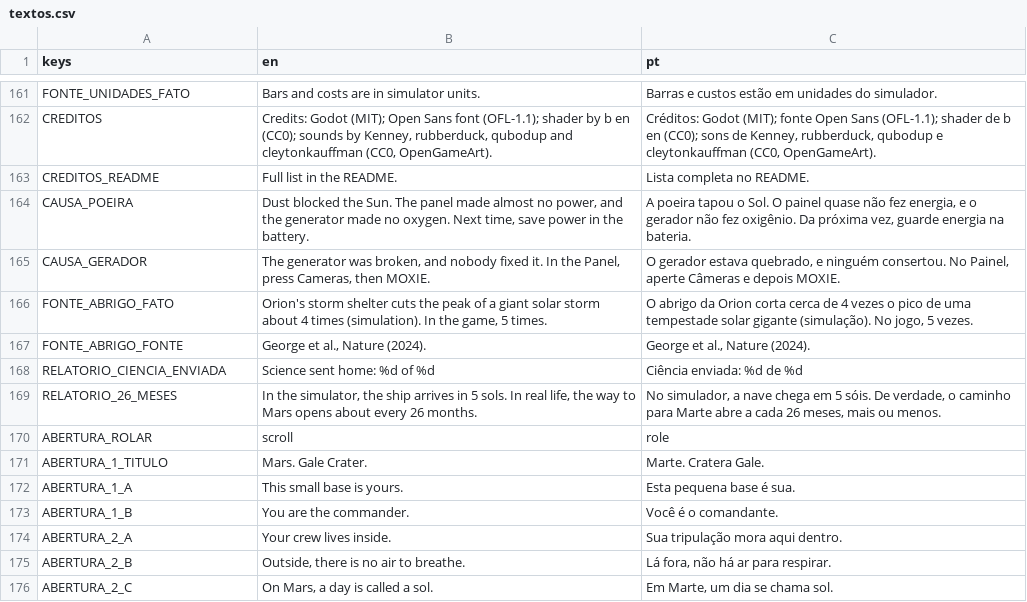
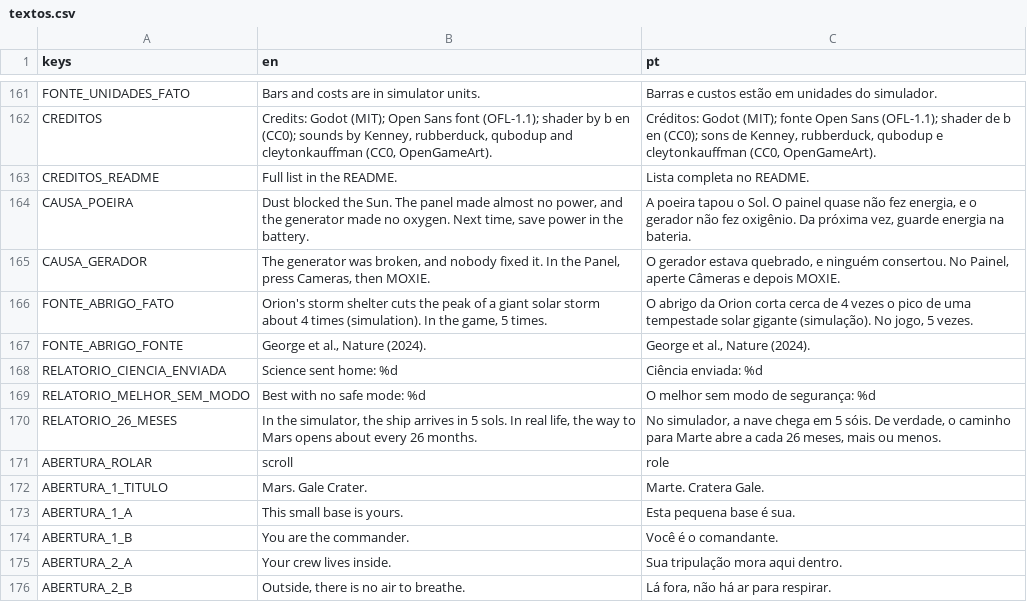
Before and after one commit to FreitasVarejo/five-sols-on-mars, a CSV file: textos/textos.csv, drawn as a sheet; only a part is shown, gaps mark what is left out; the shorter side is filled out with more unchanged rows.

```diff
--- a/textos/textos.csv
+++ b/textos/textos.csv
@@ -167,3 +167,4 @@ FONTE_ABRIGO_FATO,"Orion's storm shelter cuts the peak of a giant solar storm ab
 FONTE_ABRIGO_FONTE,"George et al., Nature (2024).","George et al., Nature (2024)."
-RELATORIO_CIENCIA_ENVIADA,Science sent home: %d of %d,Ciência enviada: %d de %d
+RELATORIO_CIENCIA_ENVIADA,Science sent home: %d,Ciência enviada: %d
+RELATORIO_MELHOR_SEM_MODO,Best with no safe mode: %d,O melhor sem modo de segurança: %d
 RELATORIO_26_MESES,"In the simulator, the ship arrives in 5 sols. In real life, the way to Mars opens about every 26 months.","No simulador, a nave chega em 5 sóis. De verdade, o caminho para Marte abre a cada 26 meses, mais ou menos."
```
Also changed, not shown: 4 other files.
